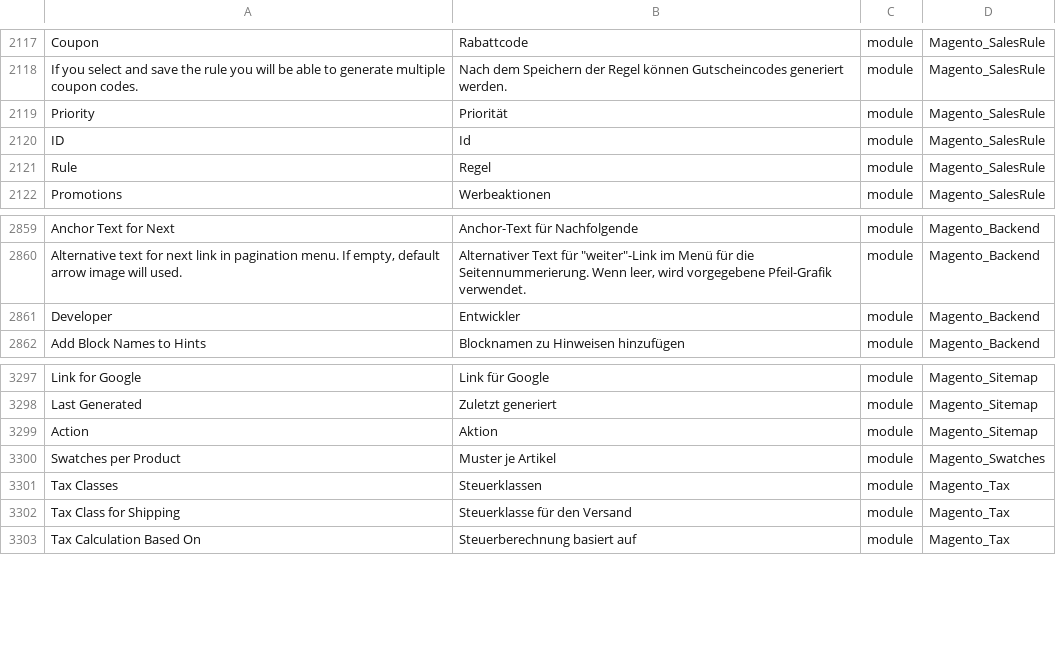
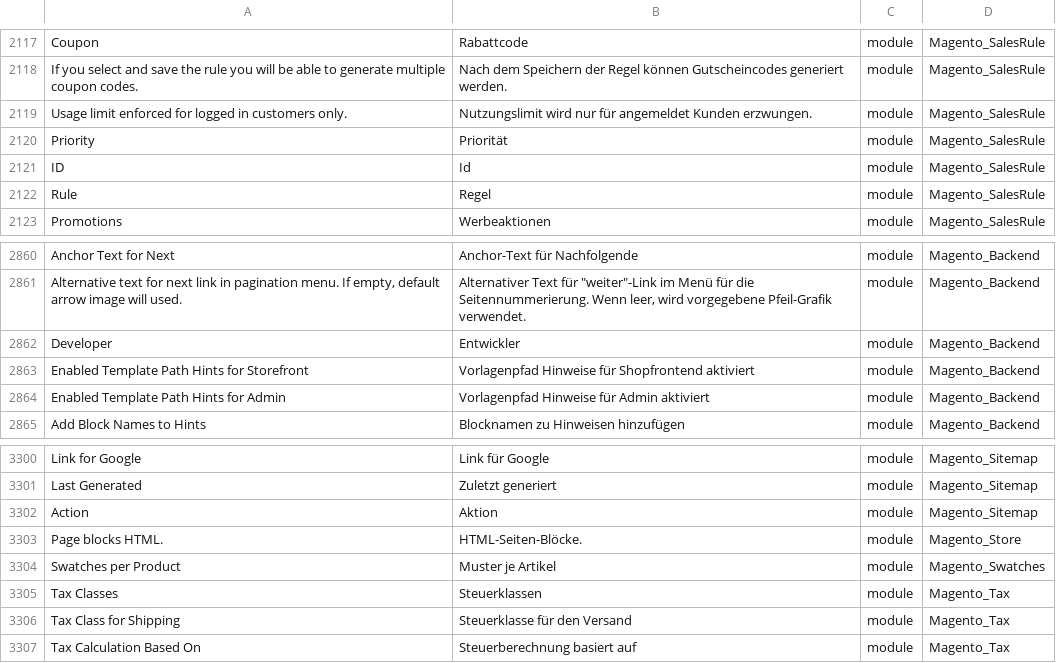
Before and after one commit to therool/language_de_de, a CSV file: de_DE.csv, drawn as a sheet; only a part is shown, gaps mark what is left out; the diff names each change by its address in the sheet, - before the commit and + after, or states it on an @@ line.

```diff
--- a/de_DE.csv
+++ b/de_DE.csv
+row 2119: Usage limit enforced for logged in customers only. | Nutzungslimit wird nur für angemeldet Kunden erzwungen. | module | Magento_SalesRule
+row 2863: Enabled Template Path Hints for Storefront | Vorlagenpfad Hinweise für Shopfrontend aktiviert | module | Magento_Backend
+row 2864: Enabled Template Path Hints for Admin | Vorlagenpfad Hinweise für Admin aktiviert | module | Magento_Backend
+row 3303: Page blocks HTML. | HTML-Seiten-Blöcke. | module | Magento_Store
```
Also changed, not shown: 1 other file.
